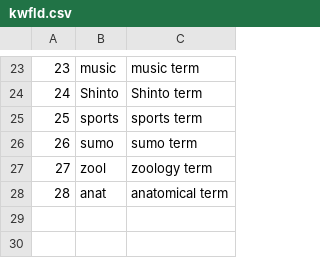
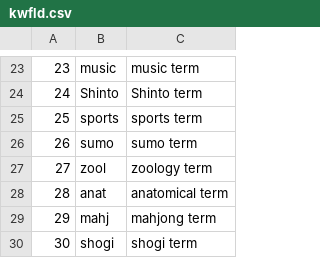
Before and after one commit to gabriel4649/JMdictDB, a CSV file: pg/data/kwfld.csv, drawn as a sheet; only a part is shown, gaps mark what is left out.

Commit message:
Added unc POS, yoji MISC, and mahj and shogi FLD tags

```diff
--- a/pg/data/kwfld.csv
+++ b/pg/data/kwfld.csv
@@ -28 +28,3 @@
 28	anat	anatomical term
+29	mahj	mahjong term
+30	shogi	shogi term
```
Also changed, not shown: pg/data/kwmisc.csv, pg/data/kwpos.csv, 3 other files.
